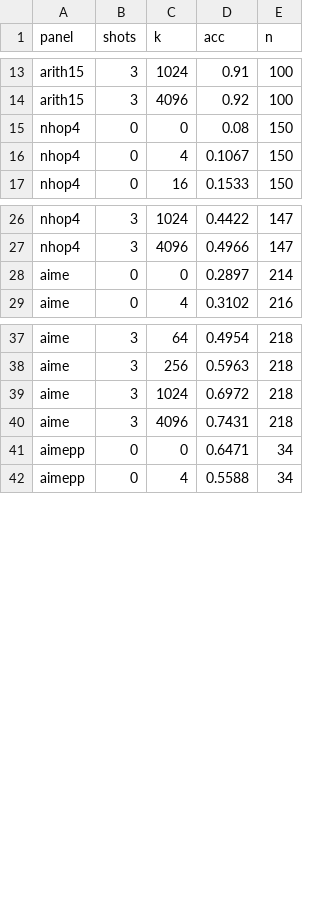
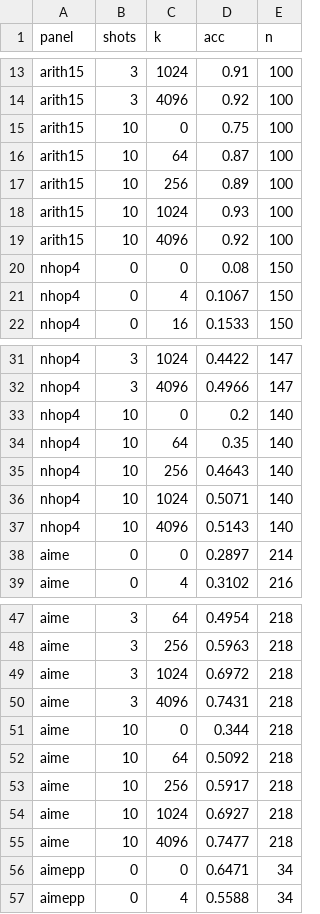
Before and after one commit to redwoodresearch/astra-filler-tokens, a CSV file: results/other/fewshot_astra/figs/fewshot_astra.csv, drawn as a sheet; only a part is shown, gaps mark what is left out; the diff covers the shown part only; the diff names each change by its address in the sheet, - before the commit and + after, or states it on an @@ line.

```diff
--- a/results/other/fewshot_astra/figs/fewshot_astra.csv
+++ b/results/other/fewshot_astra/figs/fewshot_astra.csv
+row 15: arith15 | 10 | 0 | 0.75 | 100
+row 16: arith15 | 10 | 64 | 0.87 | 100
+row 17: arith15 | 10 | 256 | 0.89 | 100
+row 18: arith15 | 10 | 1024 | 0.93 | 100
+row 19: arith15 | 10 | 4096 | 0.92 | 100
+row 33: nhop4 | 10 | 0 | 0.2 | 140
+row 34: nhop4 | 10 | 64 | 0.35 | 140
+row 35: nhop4 | 10 | 256 | 0.4643 | 140
+row 36: nhop4 | 10 | 1024 | 0.5071 | 140
+row 37: nhop4 | 10 | 4096 | 0.5143 | 140
+row 51: aime | 10 | 0 | 0.344 | 218
+row 52: aime | 10 | 64 | 0.5092 | 218
+row 53: aime | 10 | 256 | 0.5917 | 218
+row 54: aime | 10 | 1024 | 0.6927 | 218
+row 55: aime | 10 | 4096 | 0.7477 | 218
```
Also changed, not shown: 5 added rows elsewhere in this file, 5 other files.
